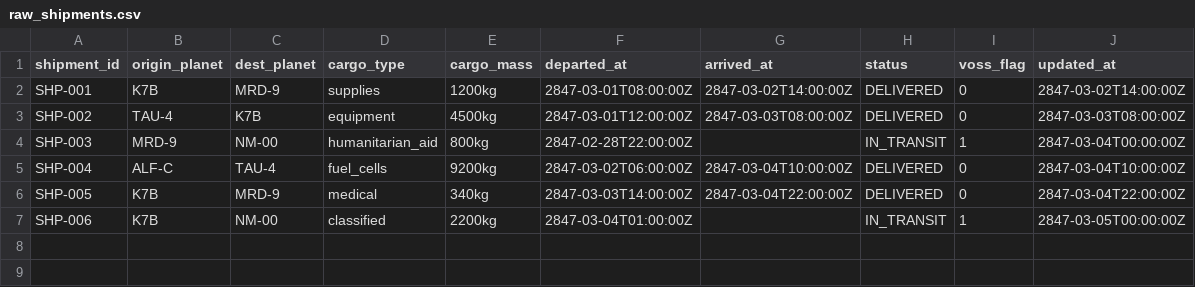
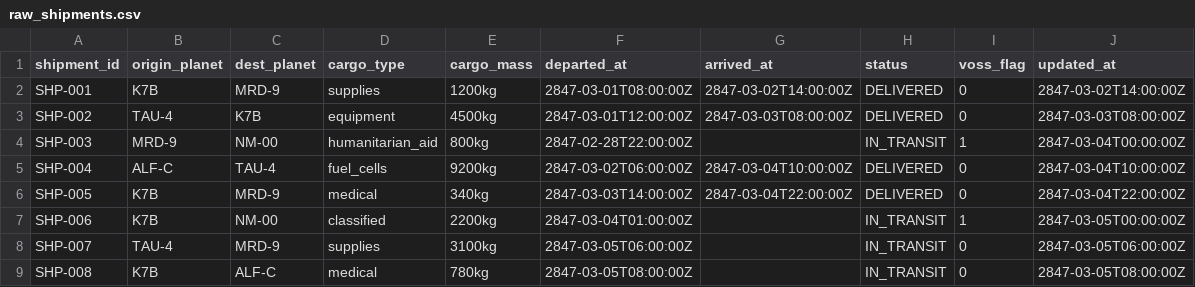
Before and after one commit to thibeaults96/stellar-pipeline-dbt, a CSV file: dbt_project/seeds/raw_shipments.csv, drawn as a sheet; the diff names each change by its address in the sheet, - before the commit and + after, or states it on an @@ line.

```diff
--- a/dbt_project/seeds/raw_shipments.csv
+++ b/dbt_project/seeds/raw_shipments.csv
+row 8: SHP-007 | TAU-4 | MRD-9 | supplies | 3100kg | 2847-03-05T06:00:00Z |  | IN_TRANSIT | 0 | 2847-03-05T06:00:00Z
+row 9: SHP-008 | K7B | ALF-C | medical | 780kg | 2847-03-05T08:00:00Z |  | IN_TRANSIT | 0 | 2847-03-05T08:00:00Z
```
Also changed, not shown: 7 other files.
